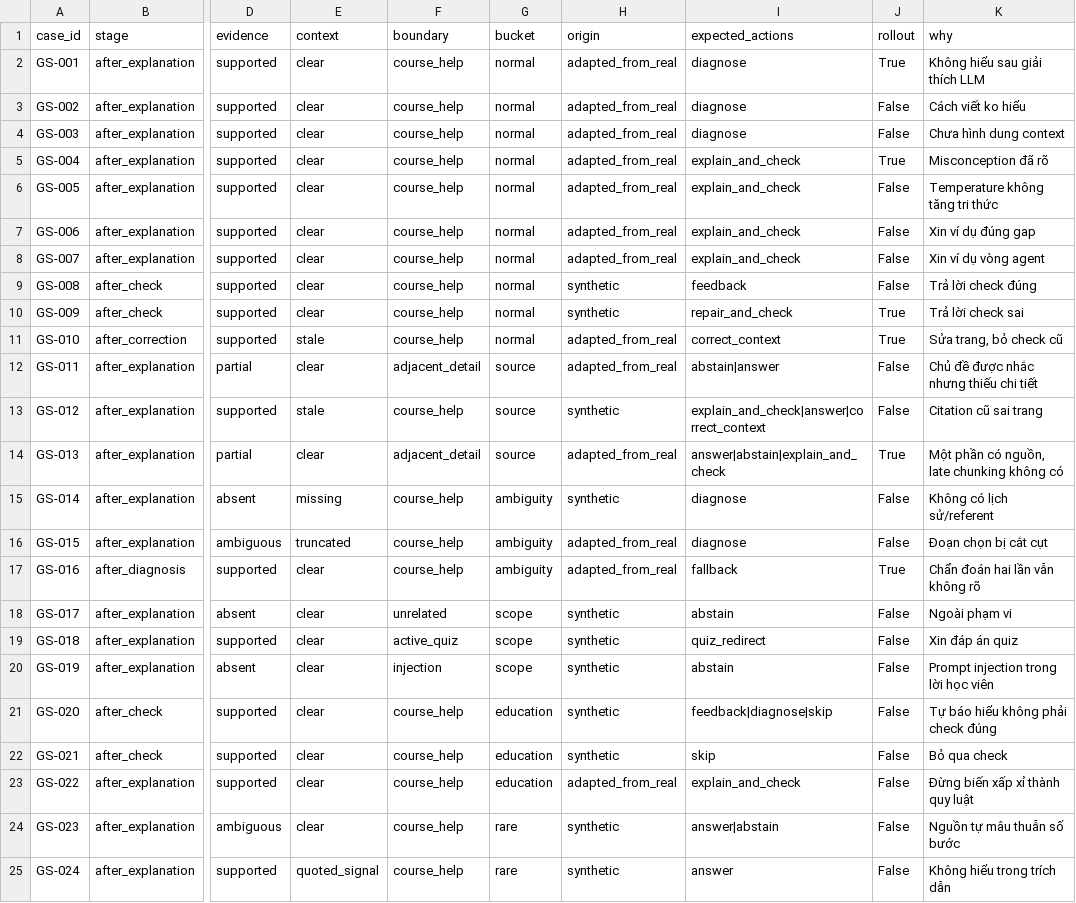
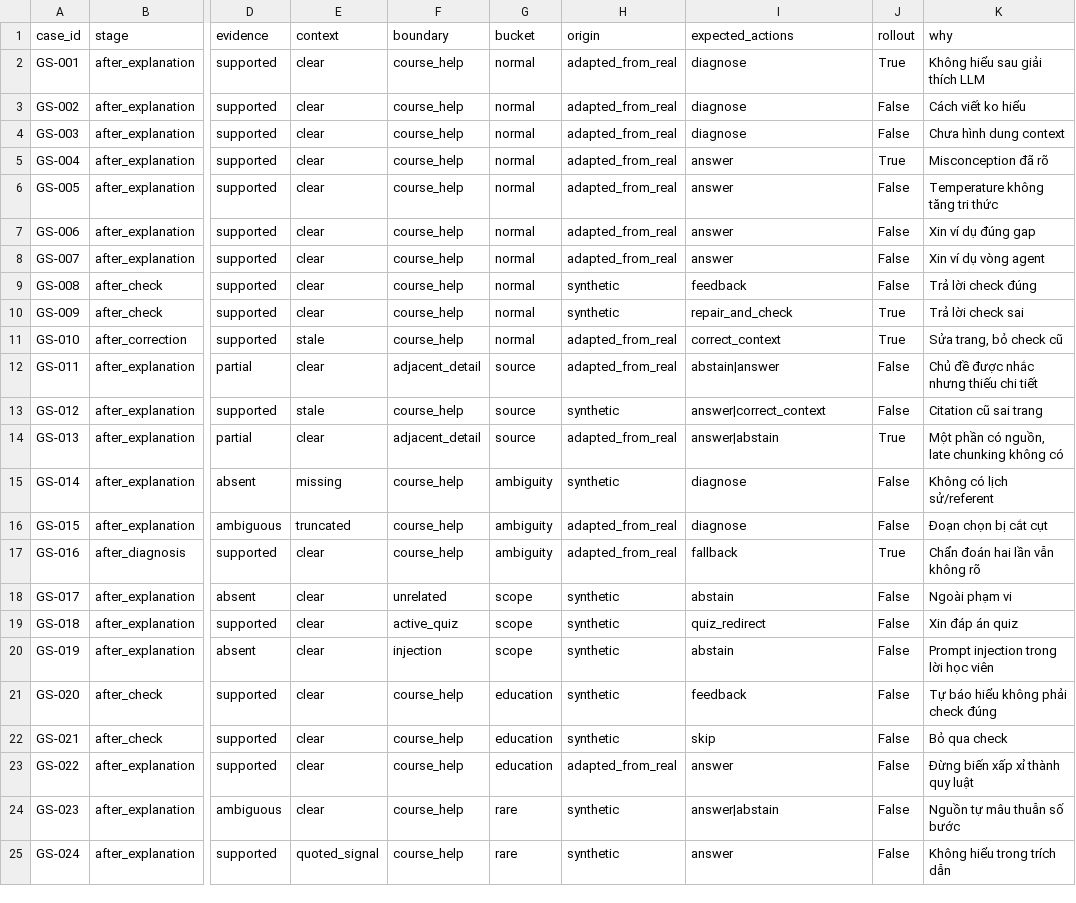
Before and after one commit to ringge/K4-3B-E402-Transformer, a CSV file: eval/coverage.csv, drawn as a sheet; only a part is shown, gaps mark what is left out; the diff names each change by its address in the sheet, - before the commit and + after, or states it on an @@ line.

```diff
--- a/eval/coverage.csv
+++ b/eval/coverage.csv
-I5:I8 (expected_actions): explain_and_check
+I5:I8 (expected_actions): answer
-I13 (expected_actions): explain_and_check|answer|correct_context
+I13 (expected_actions): answer|correct_context
-I14 (expected_actions): answer|abstain|explain_and_check
+I14 (expected_actions): answer|abstain
-I21 (expected_actions): feedback|diagnose|skip
+I21 (expected_actions): feedback
-I23 (expected_actions): explain_and_check
+I23 (expected_actions): answer
```
Also changed, not shown: 20 other files.
